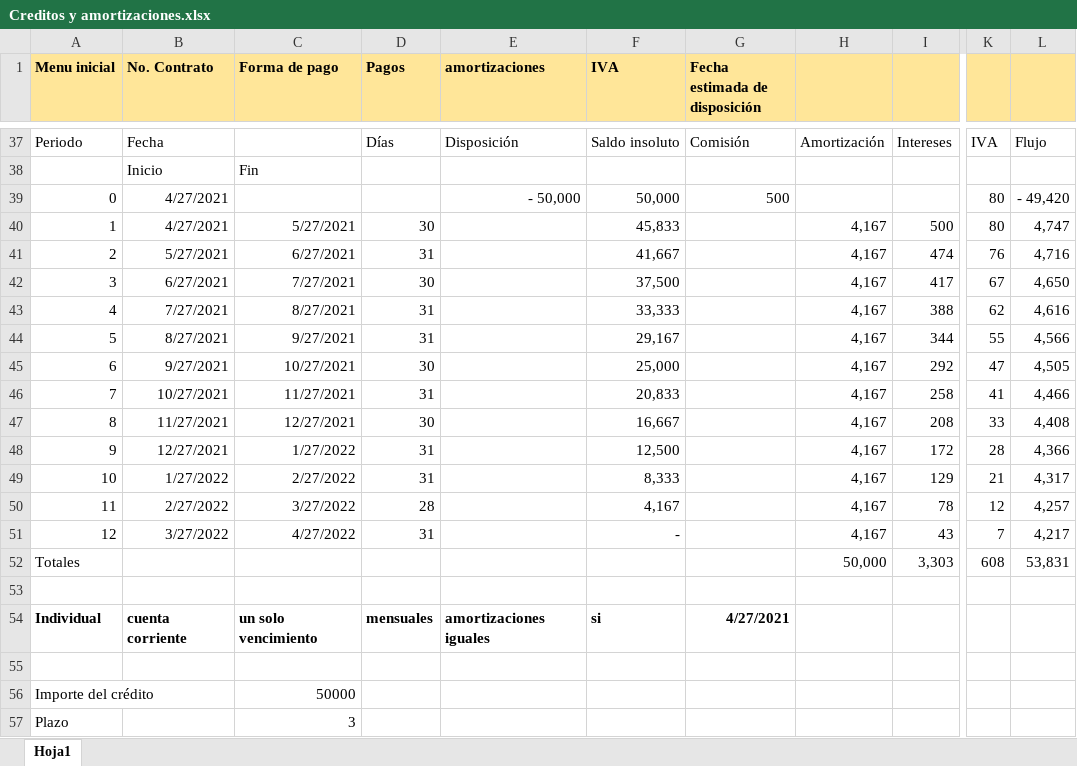
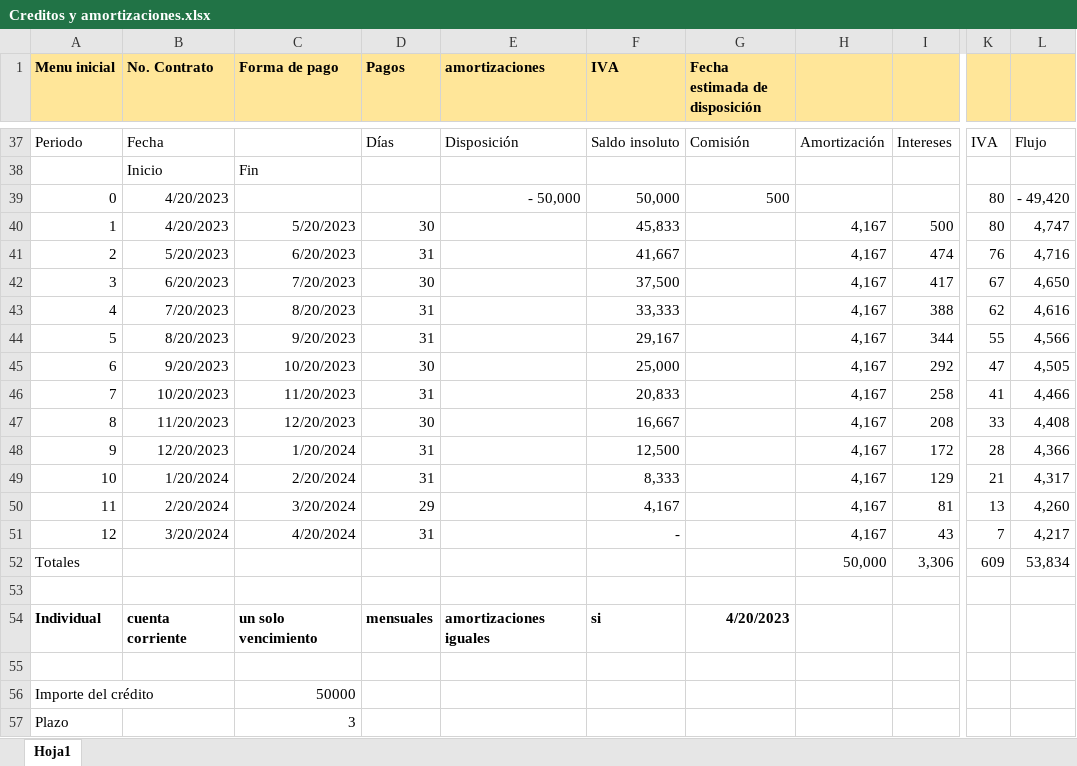
Before and after one commit to dogiloki/finance, an Excel workbook: readme/Creditos y amortizaciones.xlsx, sheet Hoja1, drawn as a sheet; only a part is shown, gaps mark what is left out; values as stored, in another font and other column widths than the file's, no borders; the diff covers the shown part only; the diff names each change by its address in the sheet, - before the commit and + after, or states it on an @@ line.

```diff
--- a/readme/Creditos y amortizaciones.xlsx (sheet Hoja1)
+++ b/readme/Creditos y amortizaciones.xlsx (sheet Hoja1)
-B39:B40 (No. Contrato): 4/27/2021
+B39:B40 (No. Contrato): 4/20/2023
-C40 (Forma de pago): 5/27/2021
+C40 (Forma de pago): 5/20/2023
-B41 (No. Contrato): 5/27/2021
+B41 (No. Contrato): 5/20/2023
-C41 (Forma de pago): 6/27/2021
+C41 (Forma de pago): 6/20/2023
-B42 (No. Contrato): 6/27/2021
+B42 (No. Contrato): 6/20/2023
-C42 (Forma de pago): 7/27/2021
+C42 (Forma de pago): 7/20/2023
-B43 (No. Contrato): 7/27/2021
+B43 (No. Contrato): 7/20/2023
-C43 (Forma de pago): 8/27/2021
+C43 (Forma de pago): 8/20/2023
-B44 (No. Contrato): 8/27/2021
+B44 (No. Contrato): 8/20/2023
-C44 (Forma de pago): 9/27/2021
+C44 (Forma de pago): 9/20/2023
-B45 (No. Contrato): 9/27/2021
+B45 (No. Contrato): 9/20/2023
-C45 (Forma de pago): 10/27/2021
+C45 (Forma de pago): 10/20/2023
-B46 (No. Contrato): 10/27/2021
+B46 (No. Contrato): 10/20/2023
-C46 (Forma de pago): 11/27/2021
+C46 (Forma de pago): 11/20/2023
-B47 (No. Contrato): 11/27/2021
+B47 (No. Contrato): 11/20/2023
-C47 (Forma de pago): 12/27/2021
+C47 (Forma de pago): 12/20/2023
-B48 (No. Contrato): 12/27/2021
+B48 (No. Contrato): 12/20/2023
-C48 (Forma de pago): 1/27/2022
+C48 (Forma de pago): 1/20/2024
-B49 (No. Contrato): 1/27/2022
+B49 (No. Contrato): 1/20/2024
-C49 (Forma de pago): 2/27/2022
+C49 (Forma de pago): 2/20/2024
-B50 (No. Contrato): 2/27/2022
+B50 (No. Contrato): 2/20/2024
-C50 (Forma de pago): 3/27/2022
+C50 (Forma de pago): 3/20/2024
-D50 (Pagos): 28
+D50 (Pagos): 29
-I50: 78
+I50: 81
-K50: 12
+K50: 13
-L50: 4,257
+L50: 4,260
-B51 (No. Contrato): 3/27/2022
+B51 (No. Contrato): 3/20/2024
-C51 (Forma de pago): 4/27/2022
+C51 (Forma de pago): 4/20/2024
-I52: 3,303
+I52: 3,306
-K52: 608
+K52: 609
-L52: 53,831
+L52: 53,834
-G54 (Fecha estimada de disposición): 4/27/2021
+G54 (Fecha estimada de disposición): 4/20/2023
```
Also changed, not shown: 40 edited cells elsewhere in this sheet, 2 other files.
